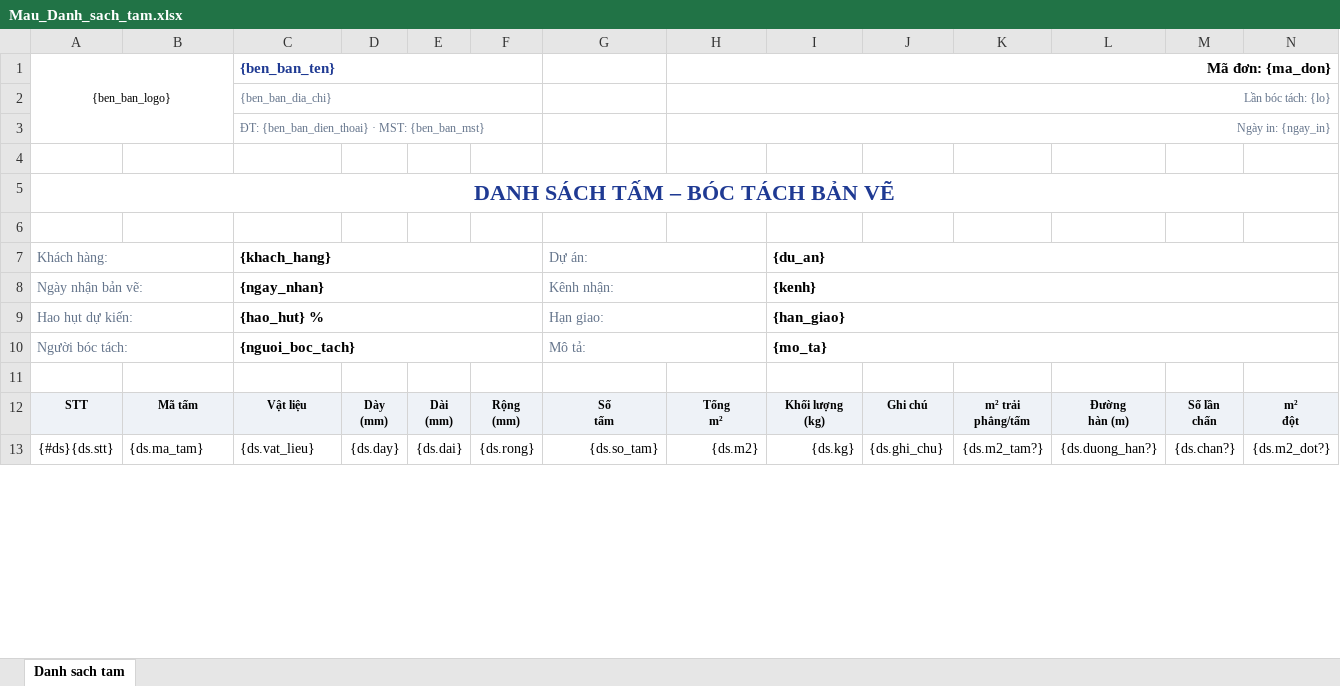
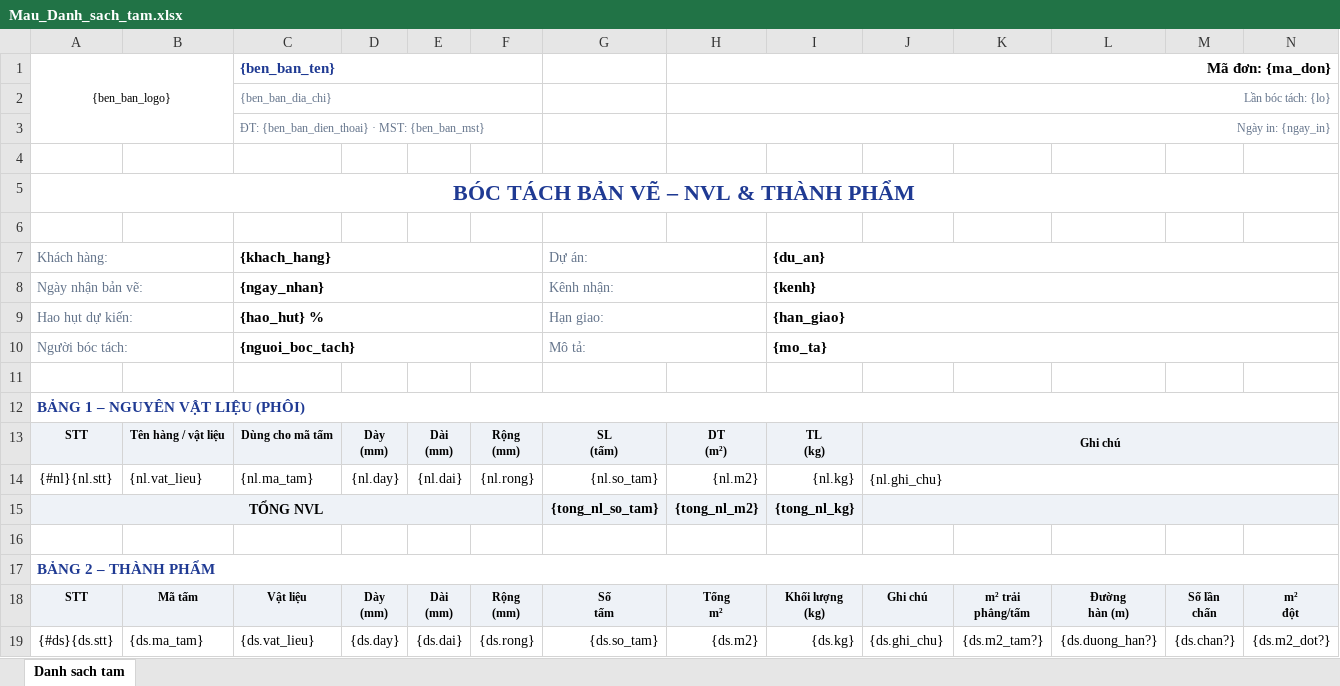
Before and after one commit to 79kaid-jpg/don-hang-cnc, an Excel workbook: tools/templates/Mau_Danh_sach_tam.xlsx, sheet Danh sach tam, drawn as a sheet; only a part is shown; values as stored, in another font and other column widths than the file's, no borders; ↵ is a line break in a cell; the diff names each change by its address in the sheet, - before the commit and + after, or states it on an @@ line.

```diff
--- a/tools/templates/Mau_Danh_sach_tam.xlsx (sheet Danh sach tam)
+++ b/tools/templates/Mau_Danh_sach_tam.xlsx (sheet Danh sach tam)
-A5 ({ben_ban_logo}): DANH SÁCH TẤM – BÓC TÁCH BẢN VẼ
+A5 ({ben_ban_logo}): BÓC TÁCH BẢN VẼ – NVL & THÀNH PHẨM
+row 12: BẢNG 1 – NGUYÊN VẬT LIỆU (PHÔI)
+row 13: STT | Tên hàng / vật liệu | Dùng cho mã tấm | Dày ↵ (mm) | Dài ↵ (mm) | Rộng ↵ (mm) | SL ↵ (tấm) | DT ↵ (m²) | TL ↵ (kg) | Ghi chú
+row 14: {#nl}{nl.stt} | {nl.vat_lieu} | {nl.ma_tam} | {nl.day} | {nl.dai} | {nl.rong} | {nl.so_tam} | {nl.m2} | {nl.kg} | {nl.ghi_chu}
+row 15: TỔNG NVL |  |  |  |  |  | {tong_nl_so_tam} | {tong_nl_m2} | {tong_nl_kg}
+row 16: (empty)
+row 17: BẢNG 2 – THÀNH PHẨM
```
Also changed, not shown: 4 other files.
